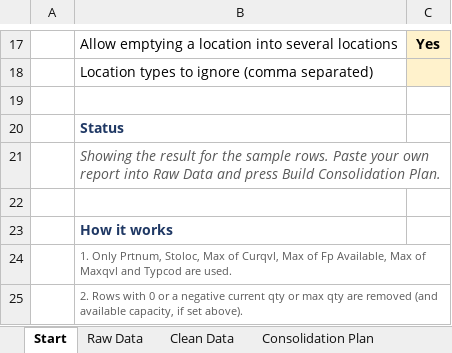
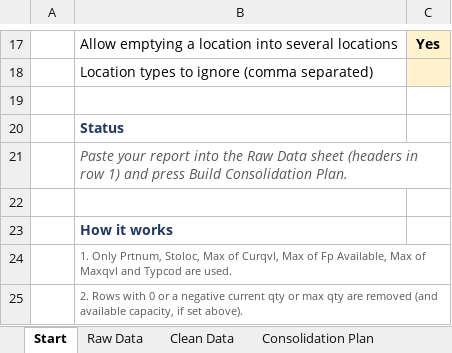
Before and after one commit to steelballsdragon/Super, an Excel workbook: stock-consolidation/Stock_Consolidation.xlsm, sheet Start, drawn as a sheet; only a part is shown, gaps mark what is left out; values as stored, in another font and other column widths than the file's, no borders; the diff names each change by its address in the sheet, - before the commit and + after, or states it on an @@ line.

```diff
--- a/stock-consolidation/Stock_Consolidation.xlsm (sheet Start)
+++ b/stock-consolidation/Stock_Consolidation.xlsm (sheet Start)
-B21: Showing the result for the sample rows. Paste your own report into Raw Data and press…
+B21: Paste your report into the Raw Data sheet (headers in row 1) and press…
```
Also changed, not shown: sheet Raw Data, sheet Clean Data, sheet Consolidation Plan, sheet Not Consolidated, 3 other files.
